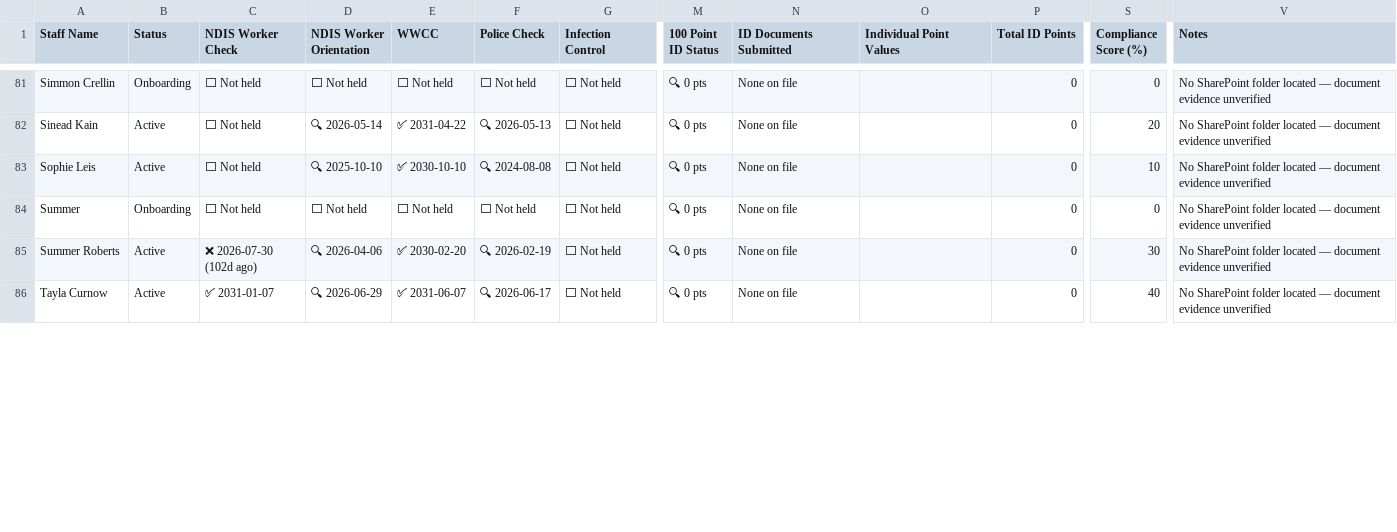
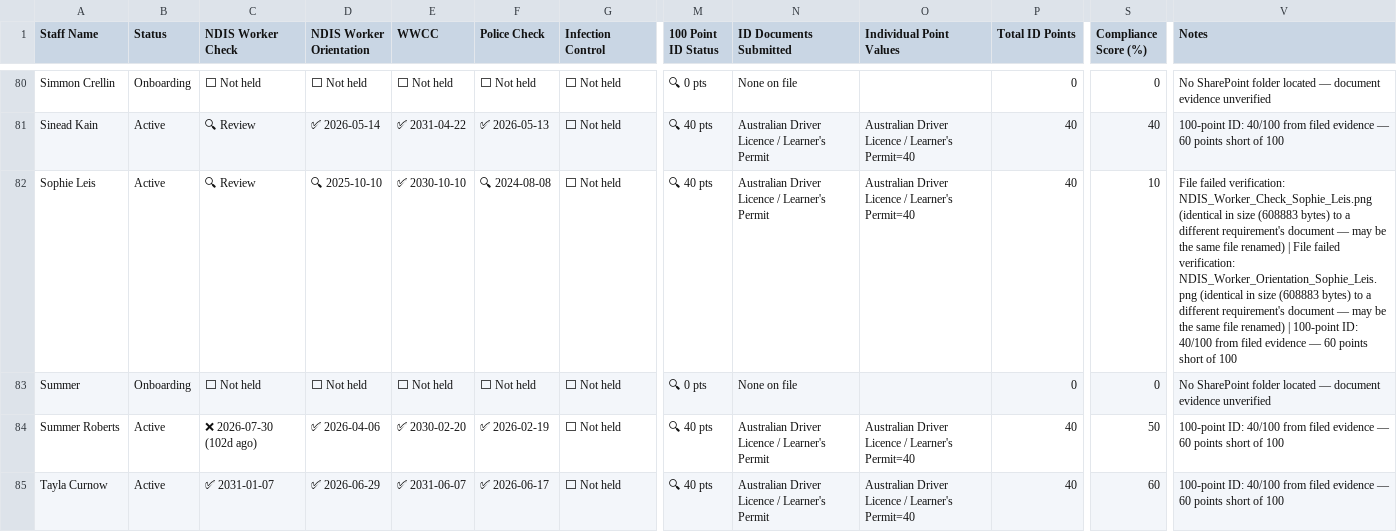
Before and after one commit to Adjplusone/Compliance-Tracker, a CSV file: data/out/dashboard-rows.csv, drawn as a sheet; only a part is shown, gaps mark what is left out; addresses are those after the commit; the diff covers the shown part only; the diff names each change by its address in the sheet, - before the commit and + after, or states it on an @@ line.

```diff
--- a/data/out/dashboard-rows.csv
+++ b/data/out/dashboard-rows.csv
-C81:C82 (NDIS Worker Check): ⬜ Not held
+C81:C82 (NDIS Worker Check): 🔍 Review
-D81 (NDIS Worker Orientation): 🔍 2026-05-14
+D81 (NDIS Worker Orientation): ✅ 2026-05-14
-F81 (Police Check): 🔍 2026-05-13
+F81 (Police Check): ✅ 2026-05-13
-M81:M82 (100 Point ID Status): 🔍 0 pts
+M81:M82 (100 Point ID Status): 🔍 40 pts
-N81:N82 (ID Documents Submitted): None on file
+N81:N82 (ID Documents Submitted): Australian Driver Licence / Learner's Permit
-O81:O82 (Individual Point Values): (empty)
+O81:O82 (Individual Point Values): Australian Driver Licence / Learner's Permit=40
-P81:P82 (Total ID Points): 0
+P81:P82 (Total ID Points): 40
-S81 (Compliance Score (%)): 20
+S81 (Compliance Score (%)): 40
-V81 (Notes): No SharePoint folder located — document evidence unverified
+V81 (Notes): 100-point ID: 40/100 from filed evidence — 60 points short of 100
-V82 (Notes): No SharePoint folder located — document evidence unverified
+V82 (Notes): File failed verification: NDIS_Worker_Check_Sophie_Leis.png (identical in size (608883 bytes) to a different requirement's document — may be the same file renamed) | File failed verification: NDIS_Worker_Orientation_Sophie_Leis.png (identical in size (608883 bytes) to a different requirement's document — may be the same file renamed) | 100-point ID: 40/100 from filed evidence — 60 points short of 100
-D84 (NDIS Worker Orientation): 🔍 2026-04-06
+D84 (NDIS Worker Orientation): ✅ 2026-04-06
-F84 (Police Check): 🔍 2026-02-19
+F84 (Police Check): ✅ 2026-02-19
-M84:M85 (100 Point ID Status): 🔍 0 pts
+M84:M85 (100 Point ID Status): 🔍 40 pts
-N84:N85 (ID Documents Submitted): None on file
+N84:N85 (ID Documents Submitted): Australian Driver Licence / Learner's Permit
-O84:O85 (Individual Point Values): (empty)
+O84:O85 (Individual Point Values): Australian Driver Licence / Learner's Permit=40
-P84:P85 (Total ID Points): 0
+P84:P85 (Total ID Points): 40
-S84 (Compliance Score (%)): 30
+S84 (Compliance Score (%)): 50
-V84:V85 (Notes): No SharePoint folder located — document evidence unverified
+V84:V85 (Notes): 100-point ID: 40/100 from filed evidence — 60 points short of 100
-D85 (NDIS Worker Orientation): 🔍 2026-06-29
+D85 (NDIS Worker Orientation): ✅ 2026-06-29
-F85 (Police Check): 🔍 2026-06-17
+F85 (Police Check): ✅ 2026-06-17
-S85 (Compliance Score (%)): 40
+S85 (Compliance Score (%)): 60
```
Also changed, not shown: 1 removed row and 108 edited cells elsewhere in this file, data/out/requirement-tally.csv, 12 other files.
